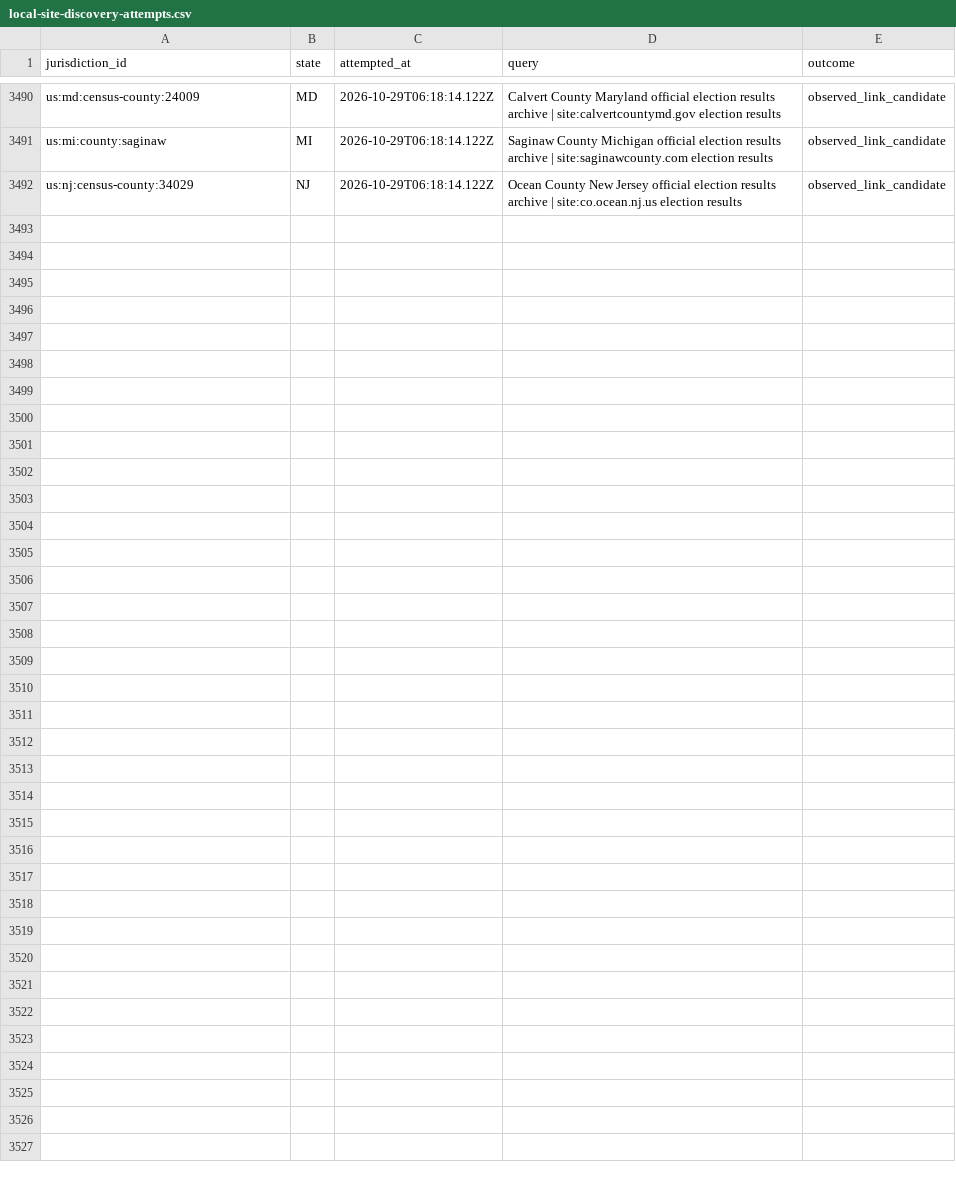
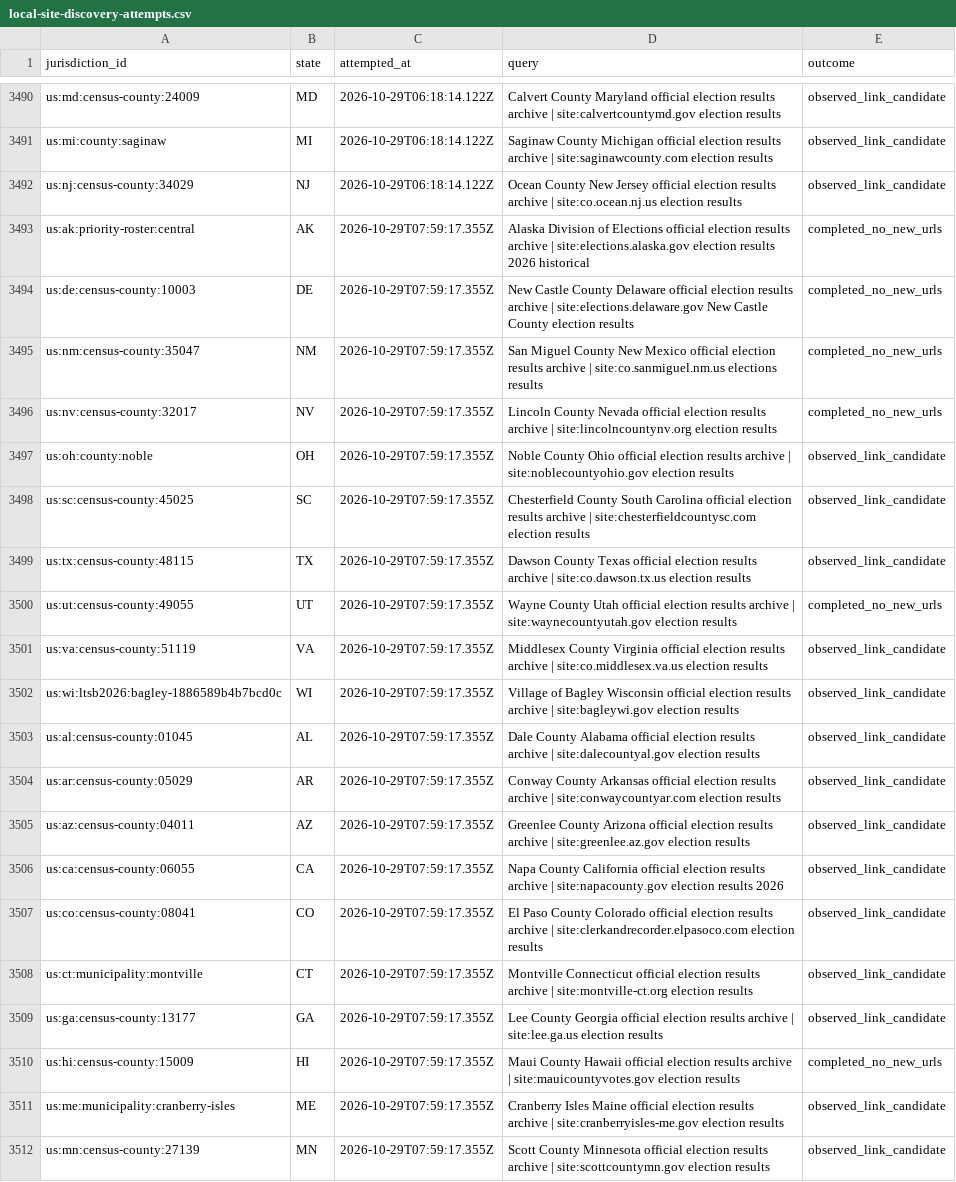
Before and after one commit to pasek-projects-um/ElectionDataGrabber, a CSV file: audit/local-site-discovery-attempts.csv, drawn as a sheet; only a part is shown, gaps mark what is left out; the diff names each change by its address in the sheet, - before the commit and + after, or states it on an @@ line.

Commit message:
Expand evidence-first local election discovery

```diff
--- a/audit/local-site-discovery-attempts.csv
+++ b/audit/local-site-discovery-attempts.csv
+row 3493: us:ak:priority-roster:central | AK | 2026-10-29T07:59:17.355Z | Alaska Division of Elections official election results archive | site:elections.alaska.gov election results 2026 historical | completed_no_new_urls
+row 3494: us:de:census-county:10003 | DE | 2026-10-29T07:59:17.355Z | New Castle County Delaware official election results archive | site:elections.delaware.gov New Castle County election results | completed_no_new_urls
+row 3495: us:nm:census-county:35047 | NM | 2026-10-29T07:59:17.355Z | San Miguel County New Mexico official election results archive | site:co.sanmiguel.nm.us elections results | completed_no_new_urls
+row 3496: us:nv:census-county:32017 | NV | 2026-10-29T07:59:17.355Z | Lincoln County Nevada official election results archive | site:lincolncountynv.org election results | completed_no_new_urls
+row 3497: us:oh:county:noble | OH | 2026-10-29T07:59:17.355Z | Noble County Ohio official election results archive | site:noblecountyohio.gov election results | observed_link_candidate
+row 3498: us:sc:census-county:45025 | SC | 2026-10-29T07:59:17.355Z | Chesterfield County South Carolina official election results archive | site:chesterfieldcountysc.com election results | observed_link_candidate
+row 3499: us:tx:census-county:48115 | TX | 2026-10-29T07:59:17.355Z | Dawson County Texas official election results archive | site:co.dawson.tx.us election results | observed_link_candidate
+row 3500: us:ut:census-county:49055 | UT | 2026-10-29T07:59:17.355Z | Wayne County Utah official election results archive | site:waynecountyutah.gov election results | completed_no_new_urls
+row 3501: us:va:census-county:51119 | VA | 2026-10-29T07:59:17.355Z | Middlesex County Virginia official election results archive | site:co.middlesex.va.us election results | observed_link_candidate
+row 3502: us:wi:ltsb2026:bagley-1886589b4b7bcd0c | WI | 2026-10-29T07:59:17.355Z | Village of Bagley Wisconsin official election results archive | site:bagleywi.gov election results | observed_link_candidate
+row 3503: us:al:census-county:01045 | AL | 2026-10-29T07:59:17.355Z | Dale County Alabama official election results archive | site:dalecountyal.gov election results | observed_link_candidate
+row 3504: us:ar:census-county:05029 | AR | 2026-10-29T07:59:17.355Z | Conway County Arkansas official election results archive | site:conwaycountyar.com election results | observed_link_candidate
+row 3505: us:az:census-county:04011 | AZ | 2026-10-29T07:59:17.355Z | Greenlee County Arizona official election results archive | site:greenlee.az.gov election results | observed_link_candidate
+row 3506: us:ca:census-county:06055 | CA | 2026-10-29T07:59:17.355Z | Napa County California official election results archive | site:napacounty.gov election results 2026 | observed_link_candidate
+row 3507: us:co:census-county:08041 | CO | 2026-10-29T07:59:17.355Z | El Paso County Colorado official election results archive | site:clerkandrecorder.elpasoco.com election results | observed_link_candidate
+row 3508: us:ct:municipality:montville | CT | 2026-10-29T07:59:17.355Z | Montville Connecticut official election results archive | site:montville-ct.org election results | observed_link_candidate
+row 3509: us:ga:census-county:13177 | GA | 2026-10-29T07:59:17.355Z | Lee County Georgia official election results archive | site:lee.ga.us election results | observed_link_candidate
+row 3510: us:hi:census-county:15009 | HI | 2026-10-29T07:59:17.355Z | Maui County Hawaii official election results archive | site:mauicountyvotes.gov election results | completed_no_new_urls
+row 3511: us:me:municipality:cranberry-isles | ME | 2026-10-29T07:59:17.355Z | Cranberry Isles Maine official election results archive | site:cranberryisles-me.gov election results | observed_link_candidate
+row 3512: us:mn:census-county:27139 | MN | 2026-10-29T07:59:17.355Z | Scott County Minnesota official election results archive | site:scottcountymn.gov election results | observed_link_candidate
```
Also changed, not shown: 1 other file.
